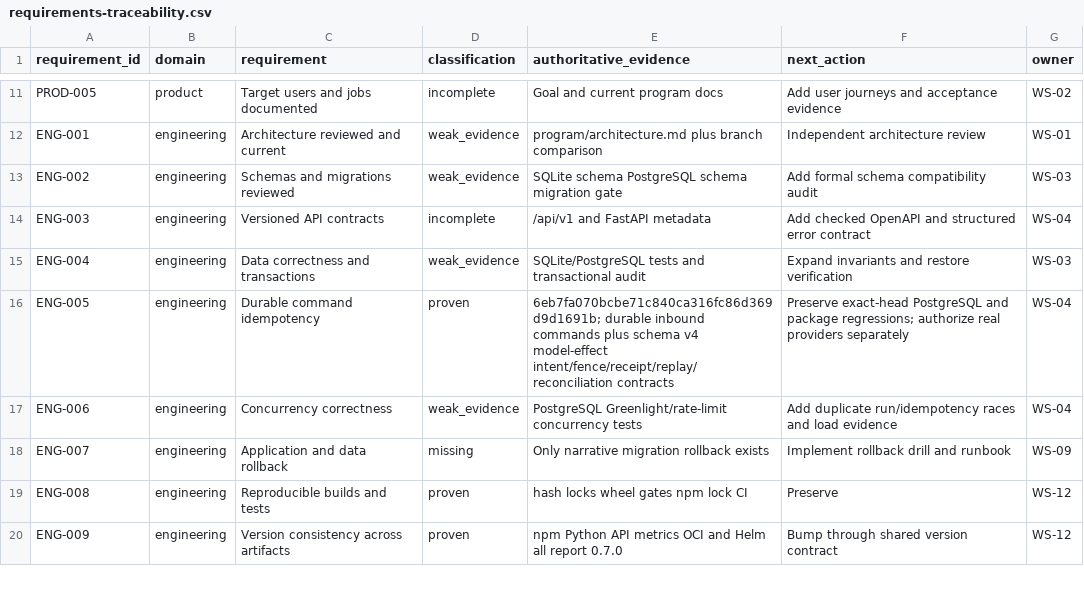
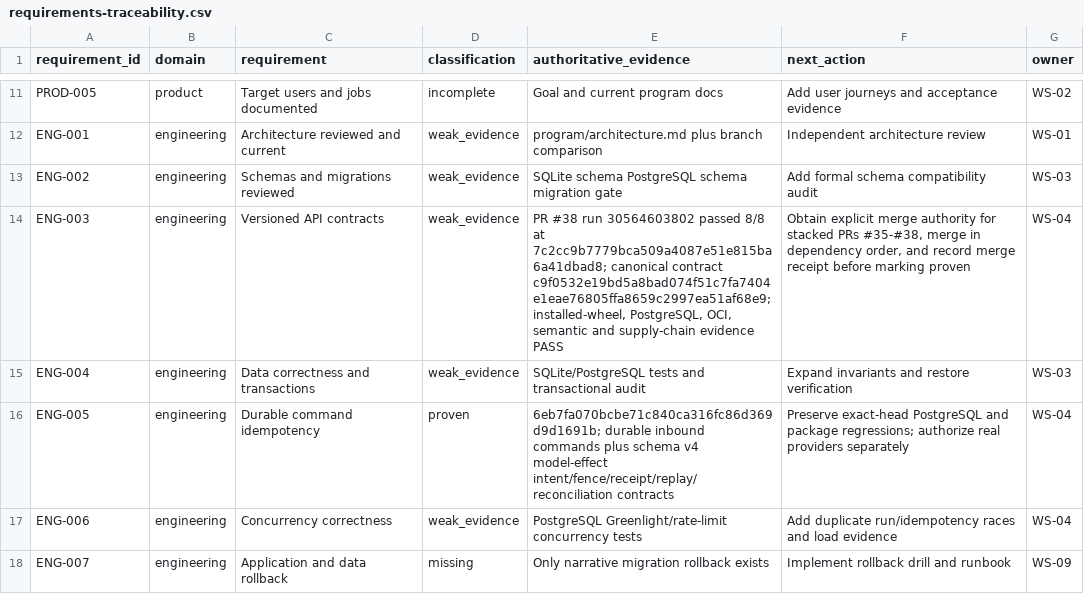
Before and after one commit to BernydotJar/AI-Native-Content-Agency-SaaS, a CSV file: program/requirements-traceability.csv, drawn as a sheet; only a part is shown, gaps mark what is left out; the shorter side is filled out with more unchanged rows.

Commit message:
feat: add versioned API contract gate (#38)
Adds the canonical OpenAPI v1 snapshot, structured error contract, strict /api/v1 path boundary, installed-wheel drift verification, and review repairs for dual 422 envelopes and path-prefix bypass.

```diff
--- a/program/requirements-traceability.csv
+++ b/program/requirements-traceability.csv
@@ -13,3 +13,3 @@ ENG-001,engineering,Architecture reviewed and current,weak_evidence,program/arch
 ENG-002,engineering,Schemas and migrations reviewed,weak_evidence,SQLite schema PostgreSQL schema migration gate,Add formal schema compatibility audit,WS-03
-ENG-003,engineering,Versioned API contracts,incomplete,/api/v1 and FastAPI metadata,Add checked OpenAPI and structured error contract,WS-04
+ENG-003,engineering,Versioned API contracts,weak_evidence,"PR #38 run 30564603802 passed 8/8 at 7c2cc9b7779bca509a4087e51e815ba6a41dbad8; canonical contract c9f0532e19bd5a8bad074f51c7fa7404e1eae76805ffa8659c2997ea51af68e9; installed-wheel, PostgreSQL, OCI, semantic and supply-chain evidence PASS","Obtain explicit merge authority for stacked PRs #35-#38, merge in dependency order, and record merge receipt before marking proven",WS-04
 ENG-004,engineering,Data correctness and transactions,weak_evidence,SQLite/PostgreSQL tests and transactional audit,Expand invariants and restore verification,WS-03
```
Also changed, not shown: 23 other files.
